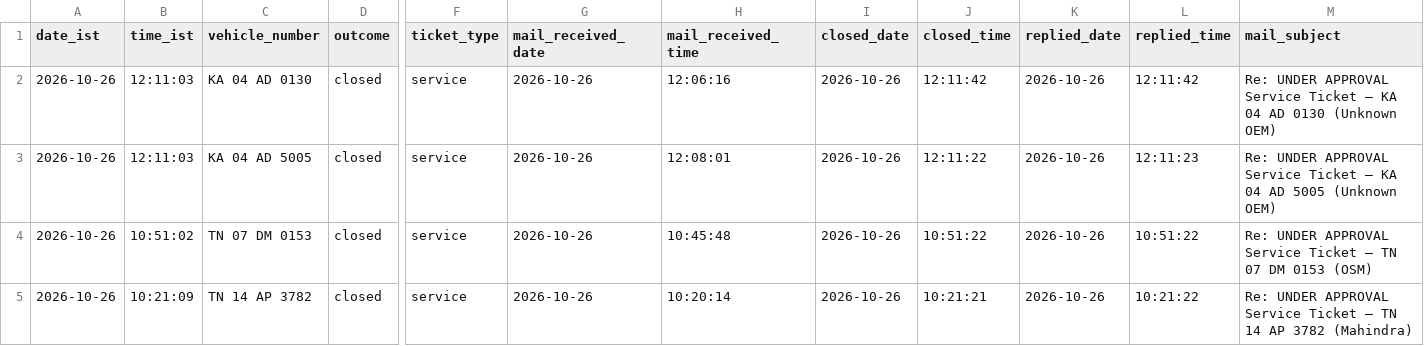
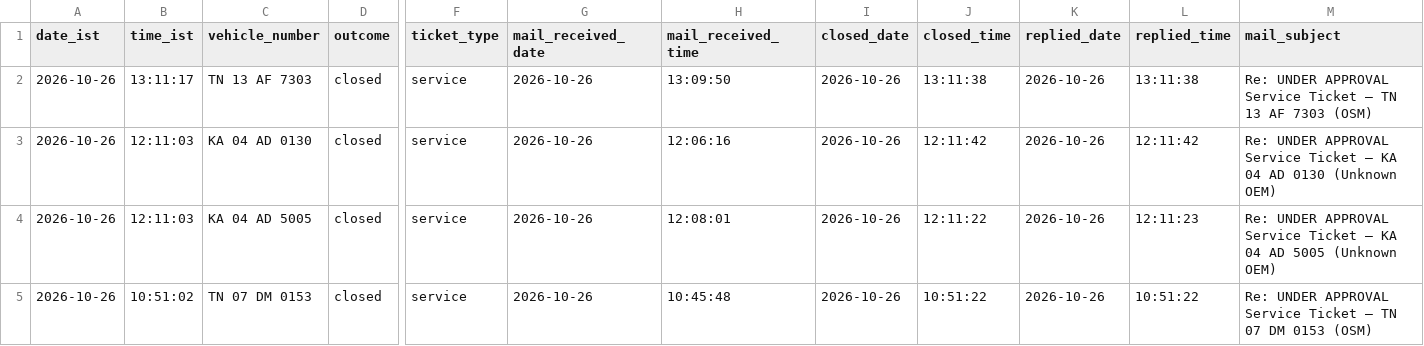
Before and after one commit to Lipsita-Panda/Fyn-Ticket-Closing-Automation, a CSV file: logs/ticket_log.csv, drawn as a sheet; only a part is shown, gaps mark what is left out; the shorter side is filled out with more unchanged rows; rows hold the shown columns only; the diff names each change by its address in the sheet, - before the commit and + after, or states it on an @@ line.

```diff
--- a/logs/ticket_log.csv
+++ b/logs/ticket_log.csv
+row 2: 2026-10-26 | 13:11:17 | TN 13 AF 7303 | closed | service | 2026-10-26 | 13:09:50 | 2026-10-26 | 13:11:38 | 2026-10-26 | 13:11:38 | Re: UNDER APPROVAL Service Ticket – TN 13 AF 7303 (OSM)
```
